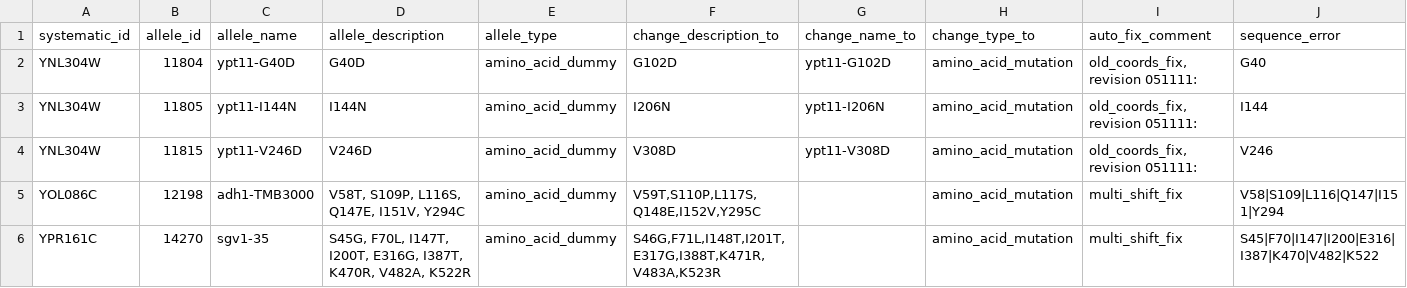
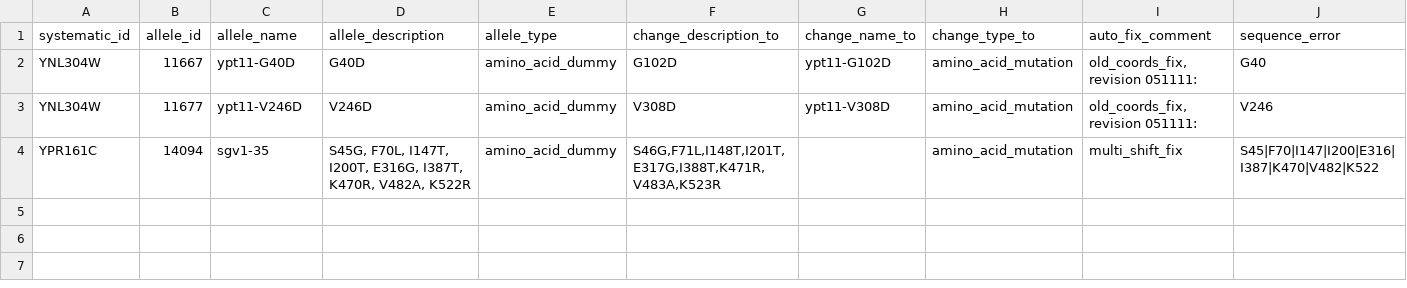
Before and after one commit to pombase/allele_qc, a TSV file: results/sgd/description_semicolon/allele_auto_fix.tsv, drawn as a sheet; only a part is shown; removed rows and columns are numbered as before the commit, all else as after; rows hold the shown columns only; the diff names each change by its address in the sheet, - before the commit and + after, or states it on an @@ line.

```diff
--- a/results/sgd/description_semicolon/allele_auto_fix.tsv
+++ b/results/sgd/description_semicolon/allele_auto_fix.tsv
-B2 (allele_id): 11804
+B2 (allele_id): 11667
-row 3: YNL304W | 11805 | ypt11-I144N | I144N | amino_acid_dummy | I206N | ypt11-I206N | amino_acid_mutation | old_coords_fix, revision 051111: | I144
-B3 (allele_id): 11815
+B3 (allele_id): 11677
-row 5: YOL086C | 12198 | adh1-TMB3000 | V58T, S109P, L116S, Q147E, I151V, Y294C | amino_acid_dummy | V59T,S110P,L117S,Q148E,I152V,Y295C |  | amino_acid_mutation | multi_shift_fix | V58|S109|L116|Q147|I151|Y294
-B4 (allele_id): 14270
+B4 (allele_id): 14094
```
Also changed, not shown: data/sgd/alleles_description_semicolon.tsv, results/sgd/description_name/allele_auto_fix.tsv, 9 other files.
